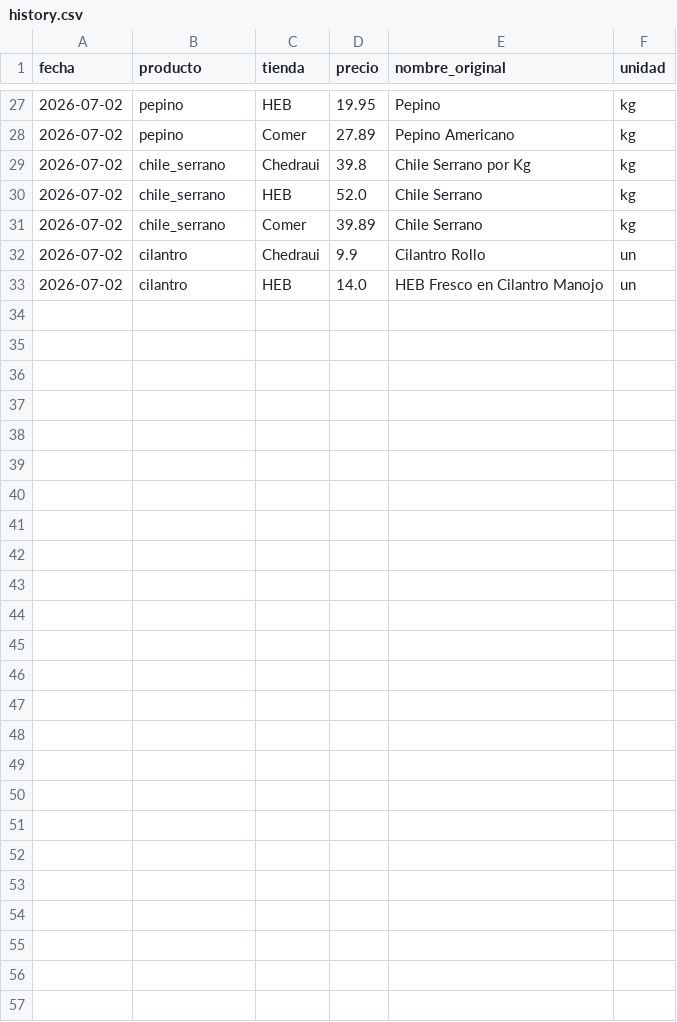
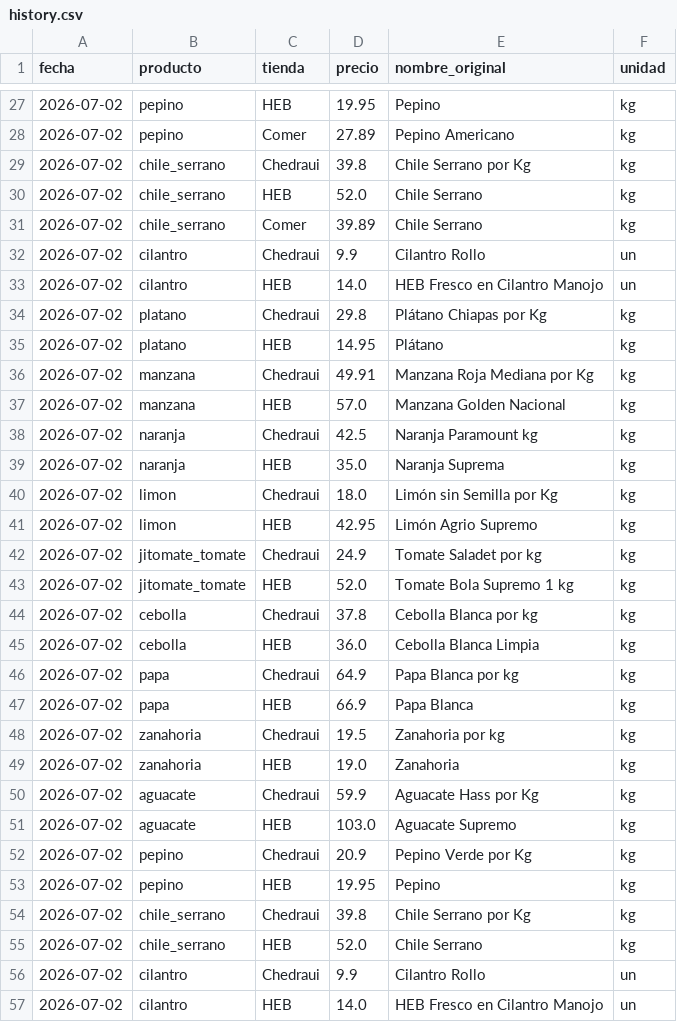
Before and after one commit to derekdgv-boop/precios-frutas-verduras, a CSV file: data/history.csv, drawn as a sheet; only a part is shown, gaps mark what is left out.

```diff
--- a/data/history.csv
+++ b/data/history.csv
@@ -33 +33,25 @@ fecha,producto,tienda,precio,nombre_original,unidad
 2026-07-02,cilantro,HEB,14.0,HEB Fresco en Cilantro Manojo,un
+2026-07-02,platano,Chedraui,29.8,Plátano Chiapas por Kg,kg
+2026-07-02,platano,HEB,14.95,Plátano,kg
+2026-07-02,manzana,Chedraui,49.91,Manzana Roja Mediana por Kg,kg
+2026-07-02,manzana,HEB,57.0,Manzana Golden Nacional,kg
+2026-07-02,naranja,Chedraui,42.5,Naranja Paramount kg,kg
+2026-07-02,naranja,HEB,35.0,Naranja Suprema,kg
+2026-07-02,limon,Chedraui,18.0,Limón sin Semilla por Kg,kg
+2026-07-02,limon,HEB,42.95,Limón Agrio Supremo,kg
+2026-07-02,jitomate_tomate,Chedraui,24.9,Tomate Saladet por kg,kg
+2026-07-02,jitomate_tomate,HEB,52.0,Tomate Bola Supremo 1 kg,kg
+2026-07-02,cebolla,Chedraui,37.8,Cebolla Blanca por kg,kg
+2026-07-02,cebolla,HEB,36.0,Cebolla Blanca Limpia,kg
+2026-07-02,papa,Chedraui,64.9,Papa Blanca por kg,kg
+2026-07-02,papa,HEB,66.9,Papa Blanca,kg
+2026-07-02,zanahoria,Chedraui,19.5,Zanahoria por kg,kg
+2026-07-02,zanahoria,HEB,19.0,Zanahoria,kg
+2026-07-02,aguacate,Chedraui,59.9,Aguacate Hass por Kg,kg
+2026-07-02,aguacate,HEB,103.0,Aguacate Supremo,kg
+2026-07-02,pepino,Chedraui,20.9,Pepino Verde por Kg,kg
+2026-07-02,pepino,HEB,19.95,Pepino,kg
+2026-07-02,chile_serrano,Chedraui,39.8,Chile Serrano por Kg,kg
+2026-07-02,chile_serrano,HEB,52.0,Chile Serrano,kg
+2026-07-02,cilantro,Chedraui,9.9,Cilantro Rollo,un
+2026-07-02,cilantro,HEB,14.0,HEB Fresco en Cilantro Manojo,un
```
Also changed, not shown: 3 other files.
